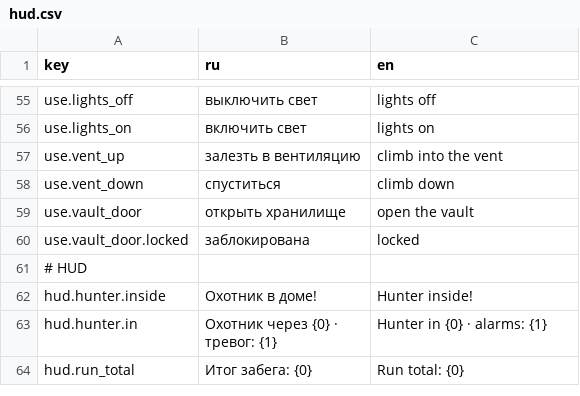
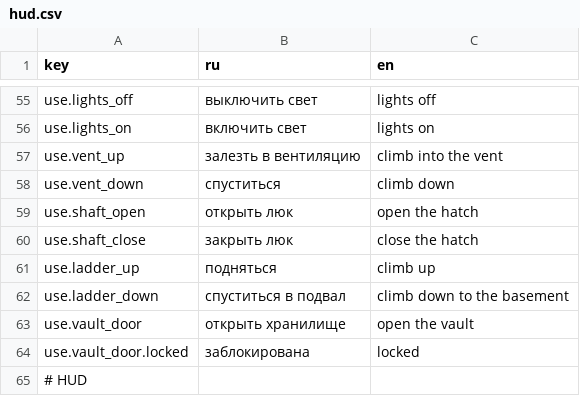
Before and after one commit to ZhukovskyGamesStudio/Untitled-stels-game, a CSV file: Assets/_Game/Resources/Strings/hud.csv, drawn as a sheet; only a part is shown, gaps mark what is left out; the shorter side is filled out with more unchanged rows; the diff names each change by its address in the sheet, - before the commit and + after, or states it on an @@ line.

```diff
--- a/Assets/_Game/Resources/Strings/hud.csv
+++ b/Assets/_Game/Resources/Strings/hud.csv
+row 59: use.shaft_open | открыть люк | open the hatch
+row 60: use.shaft_close | закрыть люк | close the hatch
+row 61: use.ladder_up | подняться | climb up
+row 62: use.ladder_down | спуститься в подвал | climb down to the basement
```
Also changed, not shown: 39 other files.
